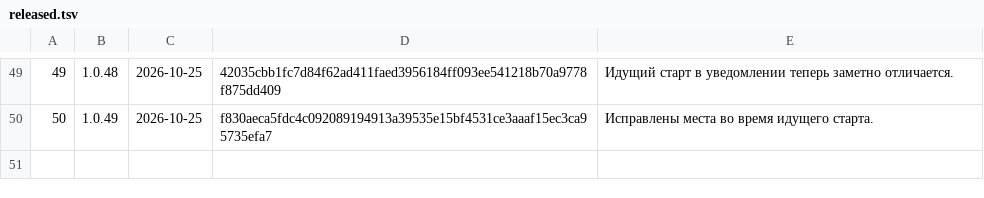
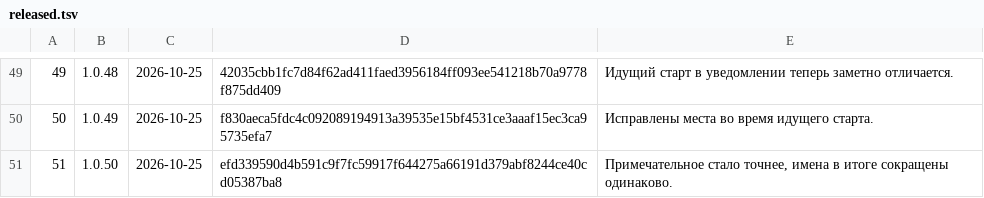
Before and after one commit to xFurya/Starty, a TSV file: tools/released.tsv, drawn as a sheet; only a part is shown, gaps mark what is left out.

```diff
--- a/tools/released.tsv
+++ b/tools/released.tsv
@@ -50 +50,2 @@
 50	1.0.49	2026-10-25	f830aeca5fdc4c092089194913a39535e15bf4531ce3aaaf15ec3ca95735efa7	Исправлены места во время идущего старта.
+51	1.0.50	2026-10-25	efd339590d4b591c9f7fc59917f644275a66191d379abf8244ce40cd05387ba8	Примечательное стало точнее, имена в итоге сокращены одинаково.
```
Also changed, not shown: 5 other files.
